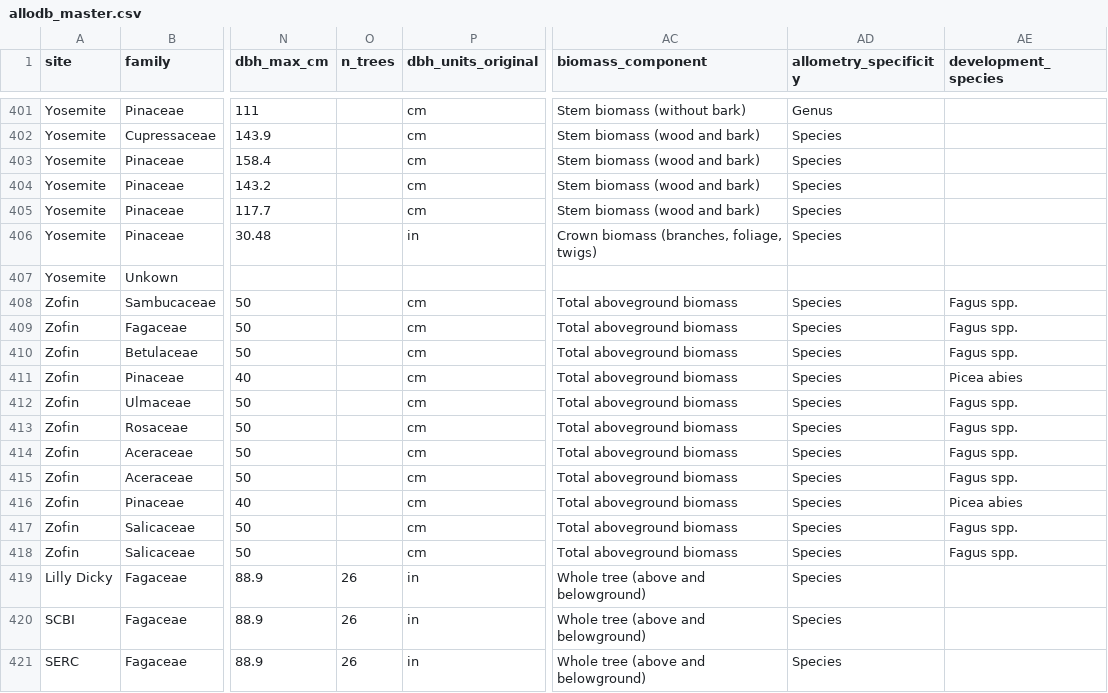
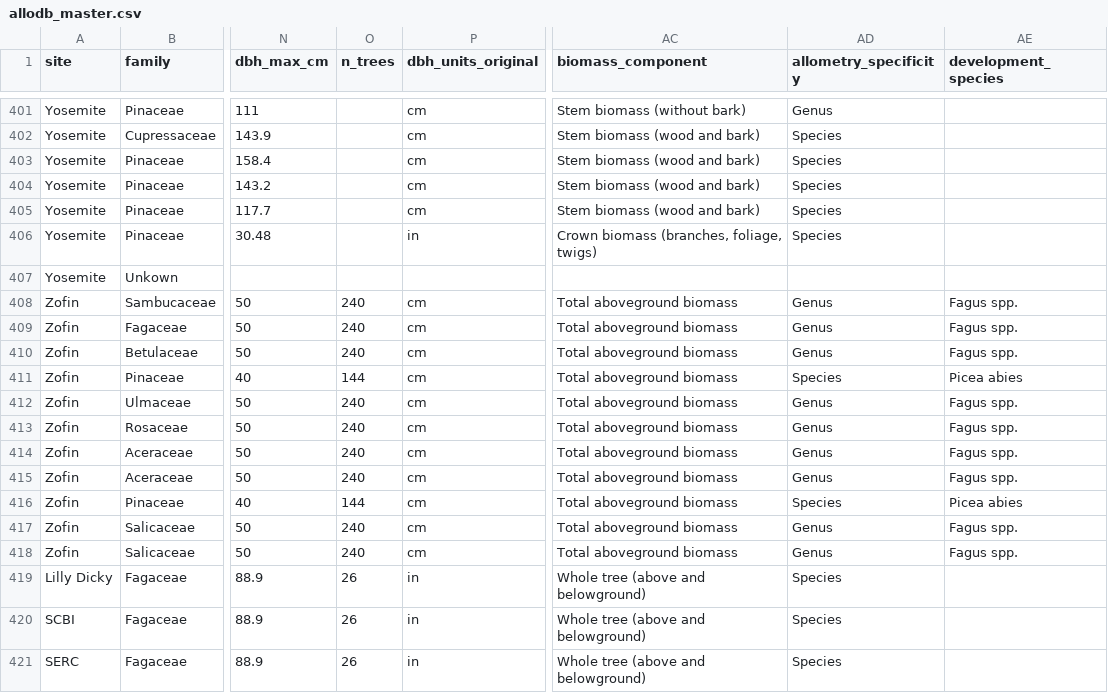
Before and after one commit to ropensci/allodb, a CSV file: data-raw/allodb_master.csv, drawn as a sheet; only a part is shown, gaps mark what is left out; the diff names each change by its address in the sheet, - before the commit and + after, or states it on an @@ line.

Commit message:
Update values for Zofin

```diff
--- a/data-raw/allodb_master.csv
+++ b/data-raw/allodb_master.csv
-O408:O410 (n_trees): (empty)
+O408:O410 (n_trees): 240
-AD408:AD410 (allometry_specificity): Species
+AD408:AD410 (allometry_specificity): Genus
-O411 (n_trees): (empty)
+O411 (n_trees): 144
-O412:O415 (n_trees): (empty)
+O412:O415 (n_trees): 240
-AD412:AD415 (allometry_specificity): Species
+AD412:AD415 (allometry_specificity): Genus
-O416 (n_trees): (empty)
+O416 (n_trees): 144
-O417:O418 (n_trees): (empty)
+O417:O418 (n_trees): 240
-AD417:AD418 (allometry_specificity): Species
+AD417:AD418 (allometry_specificity): Genus
```
